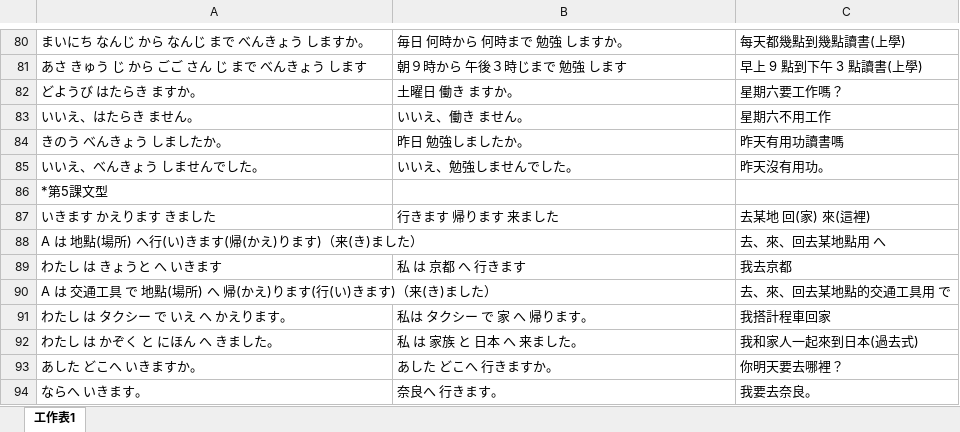
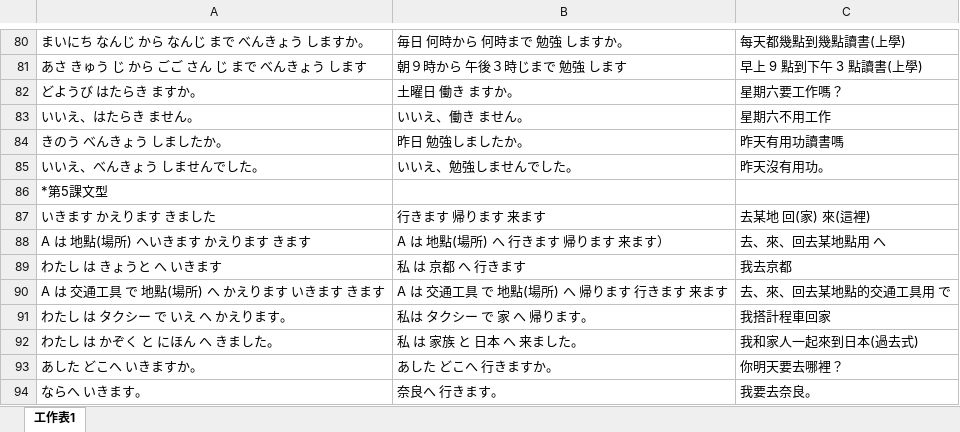
Before and after one commit to exp2718x/kana-trainer, an Excel workbook: 00-日語文型整理.xlsx, sheet 工作表1, drawn as a sheet; only a part is shown, gaps mark what is left out; values as stored, in another font and other column widths than the file's, no borders; removed rows and columns are numbered as before the commit, all else as after; the diff covers the shown part only; the diff names each change by its address in the sheet, - before the commit and + after, or states it on an @@ line.

```diff
--- a/00-日語文型整理.xlsx (sheet 工作表1)
+++ b/00-日語文型整理.xlsx (sheet 工作表1)
-B87: 行きます 帰ります 来ました
+B87: 行きます 帰ります 来ます
-row 88: A は 地點(場所) へ行(い)きます(帰(かえ)ります)（来(き)ました） |  | 去、來、回去某地點用 へ
+row 88: A は 地點(場所) へいきます かえります きます | A は 地點(場所) へ 行きます 帰ります 来ます） | 去、來、回去某地點用 へ
-row 90: A は 交通工具 で 地點(場所) へ 帰(かえ)ります(行(い)きます)（来(き)ました） |  | 去、來、回去某地點的交通工具用 で
+row 90: A は 交通工具 で 地點(場所) へ かえります いきます きます | A は 交通工具 で 地點(場所) へ 帰ります 行きます 来ます | 去、來、回去某地點的交通工具用 で
```
Also changed, not shown: 64 added rows elsewhere in this sheet.
